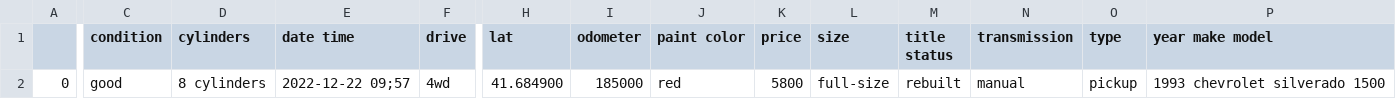
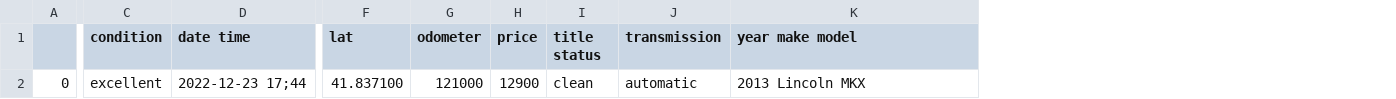
Before and after one commit to Baranga69/craiglist_scraper, a CSV file: car_data.csv, drawn as a sheet; only a part is shown, gaps mark what is left out; removed rows and columns are numbered as before the commit, all else as after; the diff covers the shown part only; the diff names each change by its address in the sheet, - before the commit and + after, or states it on an @@ line.

```diff
--- a/car_data.csv
+++ b/car_data.csv
-column D (cylinders), row 2: 8 cylinders
-column F (drive), row 2: 4wd
-column J (paint color), row 2: red
-column L (size), row 2: full-size
-column O (type), row 2: pickup
-C2 (condition): good
+C2 (condition): excellent
-D2 (date time): 2022-12-22 09;57
+D2 (date time): 2022-12-23 17;44
-F2 (lat): 41.684900
+F2 (lat): 41.837100
-G2 (odometer): 185000
+G2 (odometer): 121000
-H2 (price): 5800
+H2 (price): 12900
-I2 (title status): rebuilt
+I2 (title status): clean
-J2 (transmission): manual
+J2 (transmission): automatic
-K2 (year make model): 1993 chevrolet silverado 1500
+K2 (year make model): 2013 Lincoln MKX
```
Also changed, not shown: 1 edited cell elsewhere in this file, links.csv, 1 other file.
